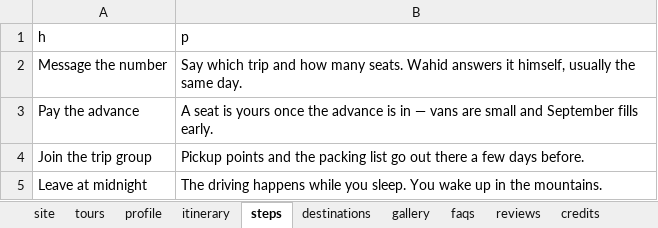
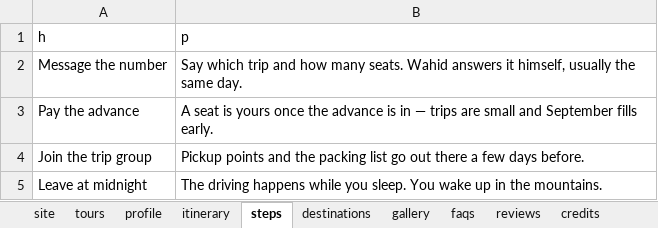
Before and after one commit to jesarkamran/travel-with-wahid, an Excel workbook: data/content.xlsx, sheet steps, drawn as a sheet; values as stored, in another font and other column widths than the file's, no borders; the diff names each change by its address in the sheet, - before the commit and + after, or states it on an @@ line.

```diff
--- a/data/content.xlsx (sheet steps)
+++ b/data/content.xlsx (sheet steps)
-B3 (p): …in — vans are small…
+B3 (p): …in — trips are small…
```
Also changed, not shown: sheet site, sheet faqs, 26 other files.
